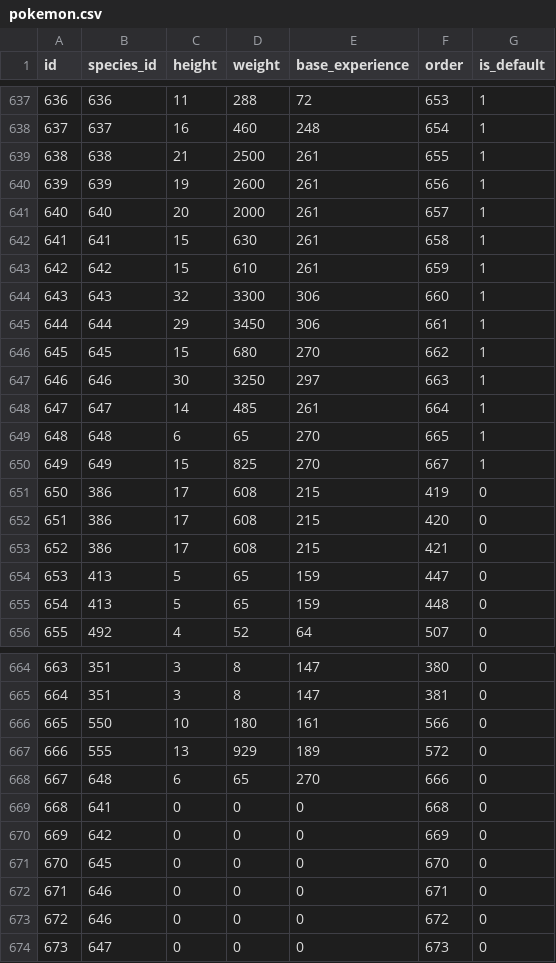
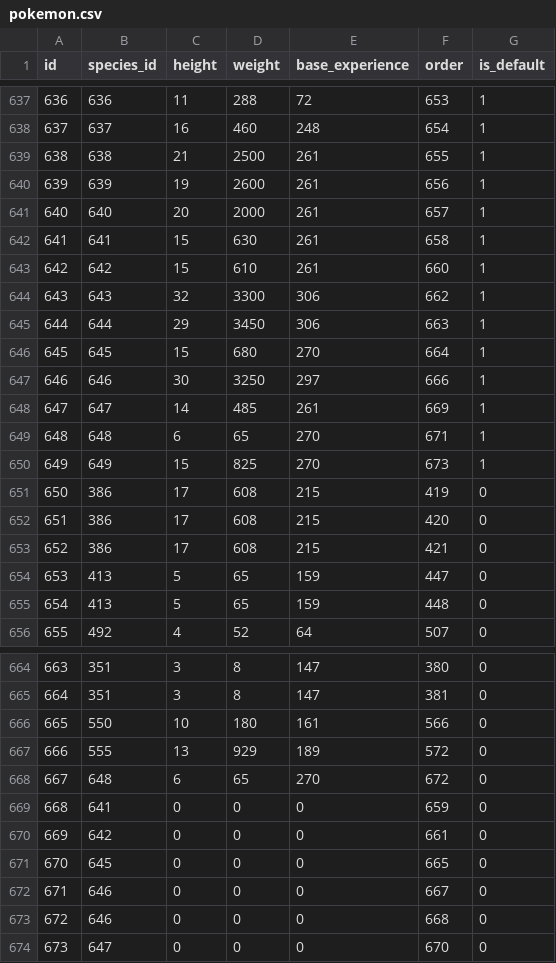
Before and after one commit to veekun/pokedex, a CSV file: pokedex/data/csv/pokemon.csv, drawn as a sheet; only a part is shown, gaps mark what is left out.

Commit message:
Run the order-setting script for the new forms.

```diff
--- a/pokedex/data/csv/pokemon.csv
+++ b/pokedex/data/csv/pokemon.csv
@@ -642,10 +642,10 @@ id,species_id,height,weight,base_experience,order,is_default
 641,641,15,630,261,658,1
-642,642,15,610,261,659,1
-643,643,32,3300,306,660,1
-644,644,29,3450,306,661,1
-645,645,15,680,270,662,1
-646,646,30,3250,297,663,1
-647,647,14,485,261,664,1
-648,648,6,65,270,665,1
-649,649,15,825,270,667,1
+642,642,15,610,261,660,1
+643,643,32,3300,306,662,1
+644,644,29,3450,306,663,1
+645,645,15,680,270,664,1
+646,646,30,3250,297,666,1
+647,647,14,485,261,669,1
+648,648,6,65,270,671,1
+649,649,15,825,270,673,1
 650,386,17,608,215,419,0
@@ -667,8 +667,8 @@ id,species_id,height,weight,base_experience,order,is_default
 666,555,13,929,189,572,0
-667,648,6,65,270,666,0
-668,641,0,0,0,668,0
-669,642,0,0,0,669,0
-670,645,0,0,0,670,0
-671,646,0,0,0,671,0
-672,646,0,0,0,672,0
-673,647,0,0,0,673,0
+667,648,6,65,270,672,0
+668,641,0,0,0,659,0
+669,642,0,0,0,661,0
+670,645,0,0,0,665,0
+671,646,0,0,0,667,0
+672,646,0,0,0,668,0
+673,647,0,0,0,670,0
```
Also changed, not shown: pokedex/data/csv/pokemon_forms.csv.
